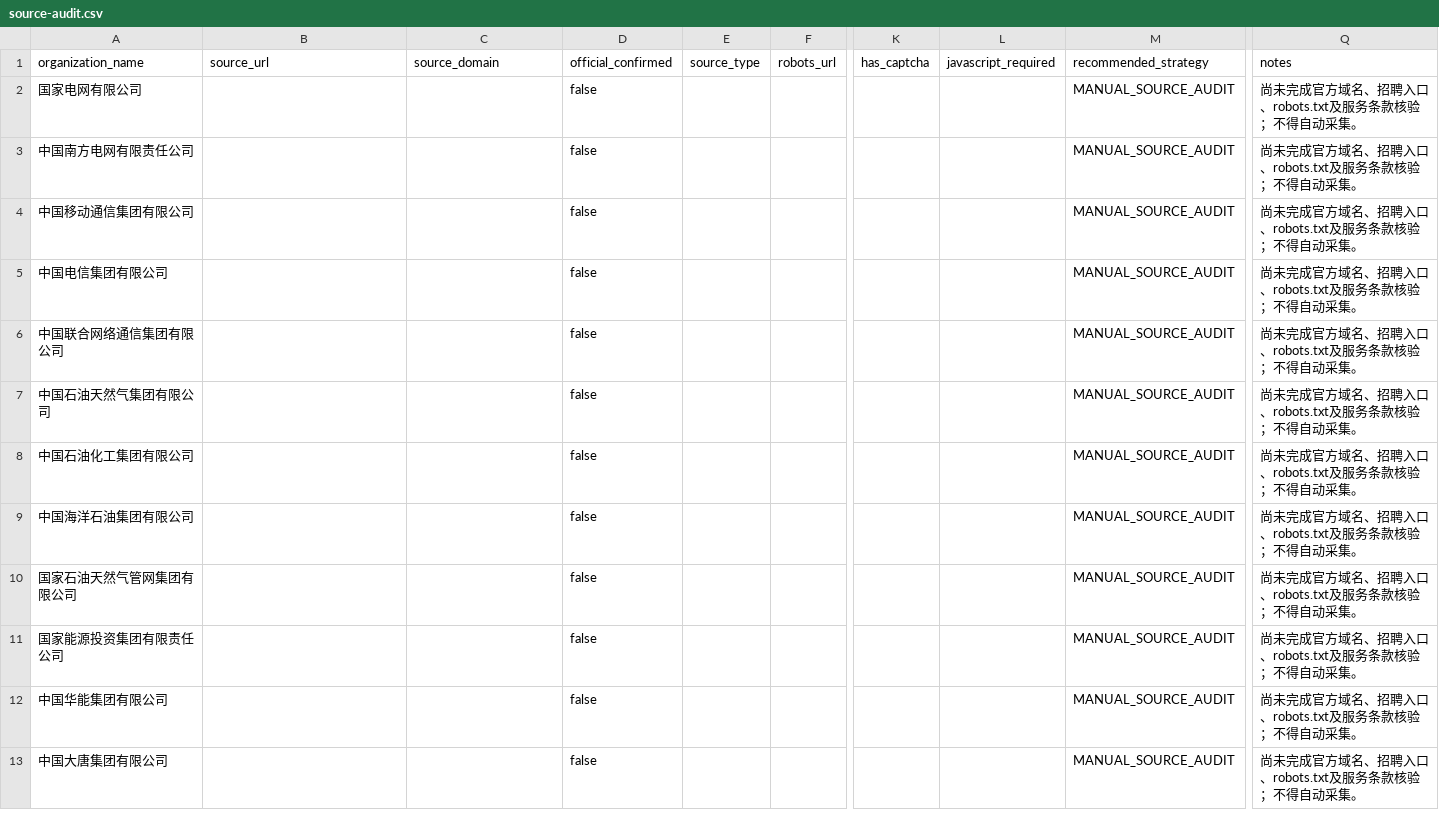
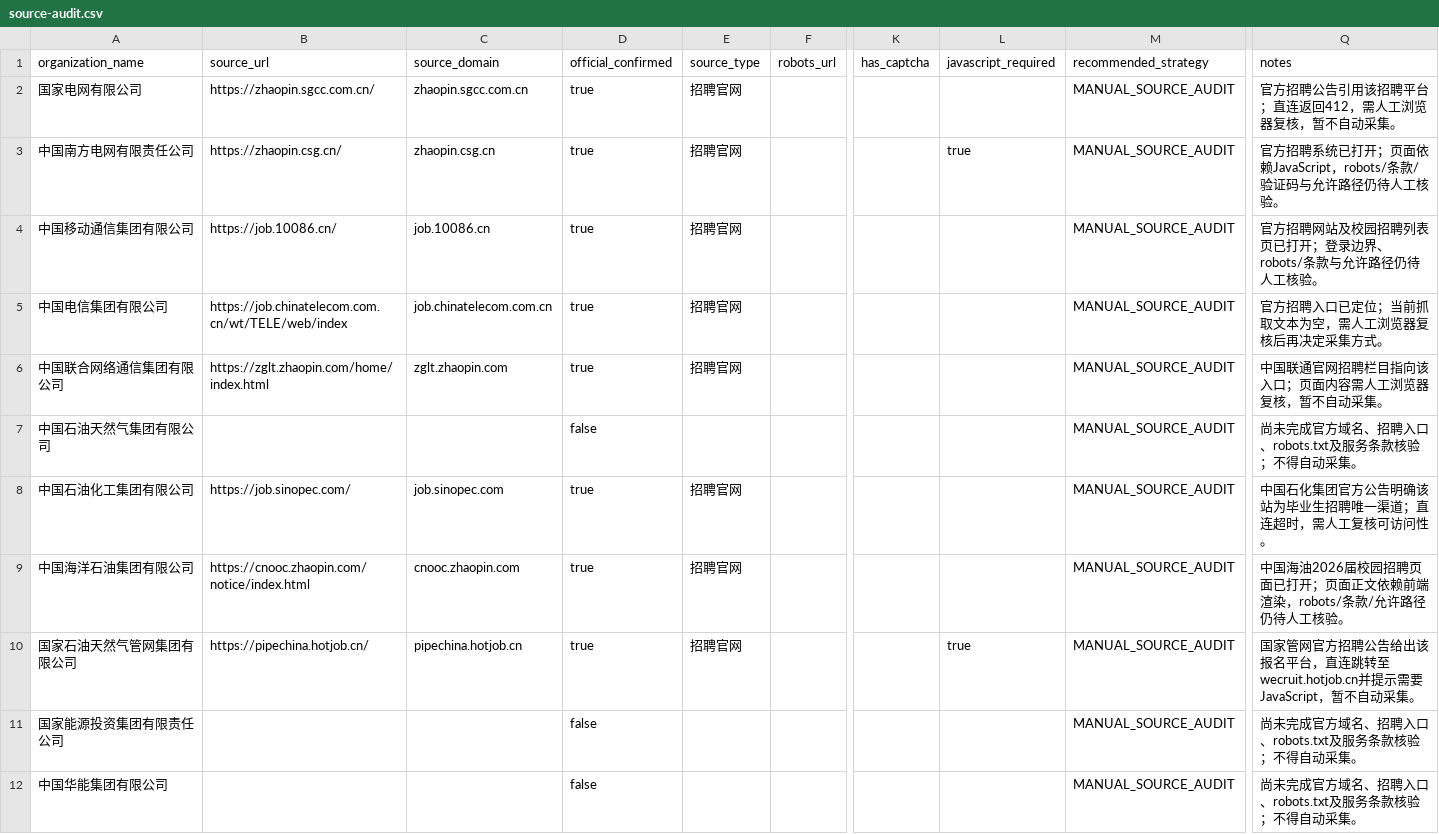
Before and after one commit to JB54088/Agent-fa, a CSV file: docs/data-sources/source-audit.csv, drawn as a sheet; only a part is shown, gaps mark what is left out; the shorter side is filled out with more unchanged rows; the diff names each change by its address in the sheet, - before the commit and + after, or states it on an @@ line.

```diff
--- a/docs/data-sources/source-audit.csv
+++ b/docs/data-sources/source-audit.csv
-B2 (source_url): (empty)
+B2 (source_url): https://zhaopin.sgcc.com.cn/
-C2 (source_domain): (empty)
+C2 (source_domain): zhaopin.sgcc.com.cn
-D2:D6 (official_confirmed): false
+D2:D6 (official_confirmed): true
-E2:E6 (source_type): (empty)
+E2:E6 (source_type): 招聘官网
-Q2 (notes): 尚未完成官方域名、招聘入口、robots.txt及服务条款核验；不得自动采集。
+Q2 (notes): 官方招聘公告引用该招聘平台；直连返回412，需人工浏览器复核，暂不自动采集。
-B3 (source_url): (empty)
+B3 (source_url): https://zhaopin.csg.cn/
-C3 (source_domain): (empty)
+C3 (source_domain): zhaopin.csg.cn
-L3 (javascript_required): (empty)
+L3 (javascript_required): true
-Q3 (notes): 尚未完成官方域名、招聘入口、robots.txt及服务条款核验；不得自动采集。
+Q3 (notes): 官方招聘系统已打开；页面依赖JavaScript，robots/条款/验证码与允许路径仍待人工核验。
-B4 (source_url): (empty)
+B4 (source_url): https://job.10086.cn/
-C4 (source_domain): (empty)
+C4 (source_domain): job.10086.cn
-Q4 (notes): 尚未完成官方域名、招聘入口、robots.txt及服务条款核验；不得自动采集。
+Q4 (notes): 官方招聘网站及校园招聘列表页已打开；登录边界、robots/条款与允许路径仍待人工核验。
-B5 (source_url): (empty)
+B5 (source_url): https://job.chinatelecom.com.cn/wt/TELE/web/index
-C5 (source_domain): (empty)
+C5 (source_domain): job.chinatelecom.com.cn
-Q5 (notes): 尚未完成官方域名、招聘入口、robots.txt及服务条款核验；不得自动采集。
+Q5 (notes): 官方招聘入口已定位；当前抓取文本为空，需人工浏览器复核后再决定采集方式。
-B6 (source_url): (empty)
+B6 (source_url): https://zglt.zhaopin.com/home/index.html
-C6 (source_domain): (empty)
+C6 (source_domain): zglt.zhaopin.com
-Q6 (notes): 尚未完成官方域名、招聘入口、robots.txt及服务条款核验；不得自动采集。
+Q6 (notes): 中国联通官网招聘栏目指向该入口；页面内容需人工浏览器复核，暂不自动采集。
-B8 (source_url): (empty)
+B8 (source_url): https://job.sinopec.com/
-C8 (source_domain): (empty)
+C8 (source_domain): job.sinopec.com
-D8:D10 (official_confirmed): false
+D8:D10 (official_confirmed): true
-E8:E10 (source_type): (empty)
+E8:E10 (source_type): 招聘官网
-Q8 (notes): 尚未完成官方域名、招聘入口、robots.txt及服务条款核验；不得自动采集。
+Q8 (notes): 中国石化集团官方公告明确该站为毕业生招聘唯一渠道；直连超时，需人工复核可访问性。
-B9 (source_url): (empty)
+B9 (source_url): https://cnooc.zhaopin.com/notice/index.html
-C9 (source_domain): (empty)
+C9 (source_domain): cnooc.zhaopin.com
-Q9 (notes): 尚未完成官方域名、招聘入口、robots.txt及服务条款核验；不得自动采集。
+Q9 (notes): 中国海油2026届校园招聘页面已打开；页面正文依赖前端渲染，robots/条款/允许路径仍待人工核验。
-B10 (source_url): (empty)
+B10 (source_url): https://pipechina.hotjob.cn/
-C10 (source_domain): (empty)
+C10 (source_domain): pipechina.hotjob.cn
-L10 (javascript_required): (empty)
+L10 (javascript_required): true
-Q10 (notes): 尚未完成官方域名、招聘入口、robots.txt及服务条款核验；不得自动采集…
+Q10 (notes): 国家管网官方招聘公告给出该报名平台，直连跳转至wecruit.hotjob.cn并提示需要JavaScript，暂不自动采集…
```
Also changed, not shown: 3 other files.
